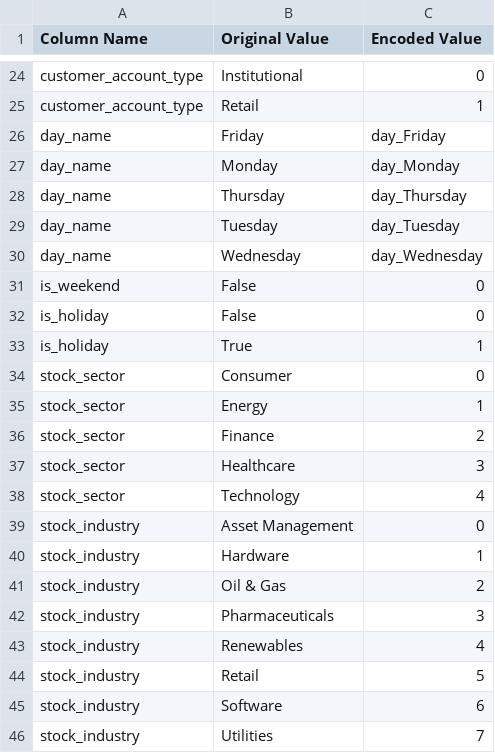
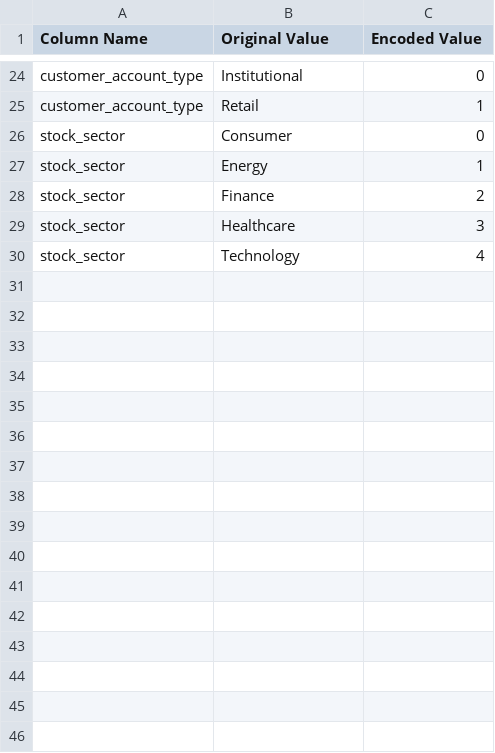
Before and after one commit to seiftarek158/Data-Engineering, a CSV file: notebook/data/lookups/master_encoding_lookup.csv, drawn as a sheet; only a part is shown, gaps mark what is left out.

```diff
--- a/notebook/data/lookups/master_encoding_lookup.csv
+++ b/notebook/data/lookups/master_encoding_lookup.csv
@@ -25,10 +25,2 @@ customer_account_type,Institutional,0
 customer_account_type,Retail,1
-day_name,Friday,day_Friday
-day_name,Monday,day_Monday
-day_name,Thursday,day_Thursday
-day_name,Tuesday,day_Tuesday
-day_name,Wednesday,day_Wednesday
-is_weekend,False,0
-is_holiday,False,0
-is_holiday,True,1
 stock_sector,Consumer,0
@@ -38,9 +30 @@ stock_sector,Healthcare,3
 stock_sector,Technology,4
-stock_industry,Asset Management,0
-stock_industry,Hardware,1
-stock_industry,Oil & Gas,2
-stock_industry,Pharmaceuticals,3
-stock_industry,Renewables,4
-stock_industry,Retail,5
-stock_industry,Software,6
-stock_industry,Utilities,7
```
Also changed, not shown: notebook/data/lookups/encoding_lookup_stock_industry.csv, notebook/data/sample_data.csv, 7 other files.
